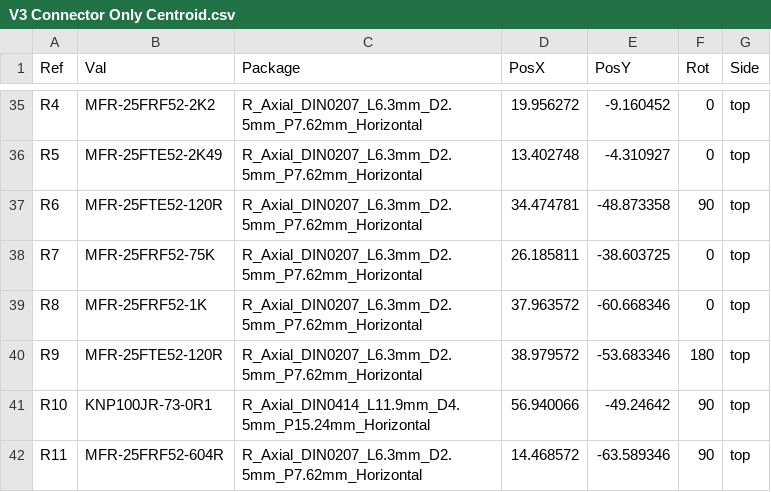
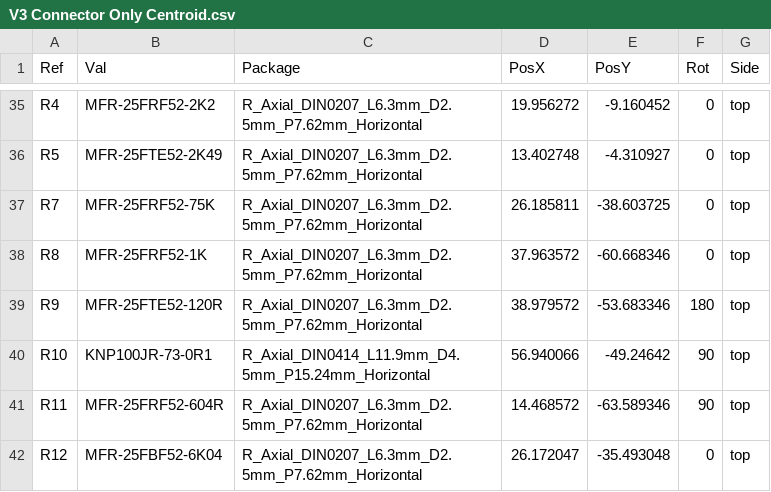
Before and after one commit to jeshernandez/PiTrac, a CSV file: Hardware/Assembly Files/V3 Connector Only PCB/V3 Connector Only Assembly/V3 Connector Only Centroid.csv, drawn as a sheet; only a part is shown, gaps mark what is left out; the shorter side is filled out with more unchanged rows.

```diff
--- a/Hardware/Assembly Files/V3 Connector Only PCB/V3 Connector Only Assembly/V3 Connector Only Centroid.csv
+++ b/Hardware/Assembly Files/V3 Connector Only PCB/V3 Connector Only Assembly/V3 Connector Only Centroid.csv
@@ -36,3 +36,2 @@ R4,MFR-25FRF52-2K2,R_Axial_DIN0207_L6.3mm_D2.5mm_P7.62mm_Horizontal,19.956272,-9
 R5,MFR-25FTE52-2K49,R_Axial_DIN0207_L6.3mm_D2.5mm_P7.62mm_Horizontal,13.402748,-4.310927,0,top
-R6,MFR-25FTE52-120R,R_Axial_DIN0207_L6.3mm_D2.5mm_P7.62mm_Horizontal,34.474781,-48.873358,90,top
 R7,MFR-25FRF52-75K,R_Axial_DIN0207_L6.3mm_D2.5mm_P7.62mm_Horizontal,26.185811,-38.603725,0,top
```
Also changed, not shown: Hardware/Assembly Files/V3 Connector + IRLED2 PCB/V3 Connector + IRLED2 Assembly/V3 Connector + IRLED2 Bill of Materials.csv, Hardware/Assembly Files/V3 Connector + IRLED2 PCB/V3 Connector + IRLED2 Assembly/V3 Connector + IRLED2 Centroid.csv, 10 other files.
